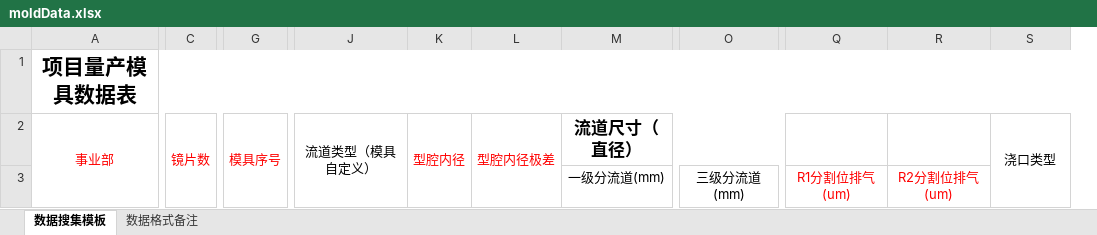
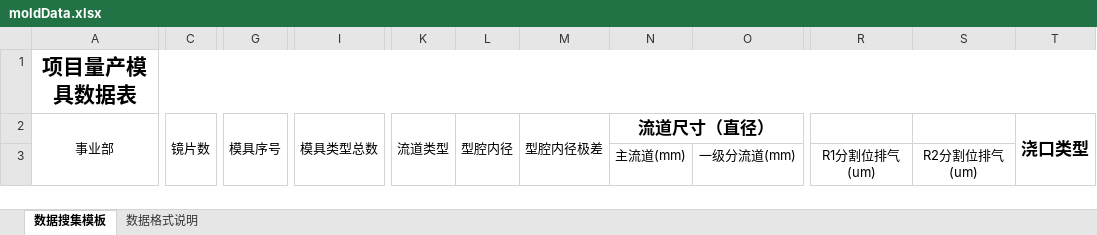
Before and after one commit to aacoptics/microservice, an Excel workbook: microservice-production/microservice-data-analysis-api/src/main/resources/excelTemplate/moldData.xlsx, sheet 数据搜集模板, drawn as a sheet; only a part is shown, gaps mark what is left out; values as stored, in another font and other column widths than the file's, no borders; removed rows and columns are numbered as before the commit, all else as after; the diff names each change by its address in the sheet, - before the commit and + after, or states it on an @@ line.

```diff
--- a/microservice-production/microservice-data-analysis-api/src/main/resources/excelTemplate/moldData.xlsx (sheet 数据搜集模板)
+++ b/microservice-production/microservice-data-analysis-api/src/main/resources/excelTemplate/moldData.xlsx (sheet 数据搜集模板)
-sheet tab: 数据格式备注
+sheet tab: 数据格式说明
+column I, row 2: 模具类型总数
-column J, row 2: 流道类型（模具自定义）
+column K, row 2: 流道类型
+column N, rows 2-3: 流道尺寸（直径） | 主流道(mm)
-column O, row 3: 三级分流道(mm)
-A2 text colour: #FF0000
+A2 text colour: black
-C2 text colour: #FF0000
+C2 text colour: black
-G2 text colour: #FF0000
+G2 text colour: black
-L2:M2 text colour: #FF0000
+L2:M2 text colour: black
-O2: 流道尺寸（直径）
+O2: (empty)
-M2:O2 merged
-T2 bold: off
+T2 bold: on, text size: larger
-R3:S3 text colour: #FF0000
+R3:S3 text colour: black
```
Also changed, not shown: sheet 数据格式说明, microservice-production/microservice-data-analysis-api/src/main/resources/excelTemplate/allData.xlsx, microservice-production/microservice-data-analysis-api/src/main/resources/excelTemplate/moldFlow.xlsx, 32 other files.
